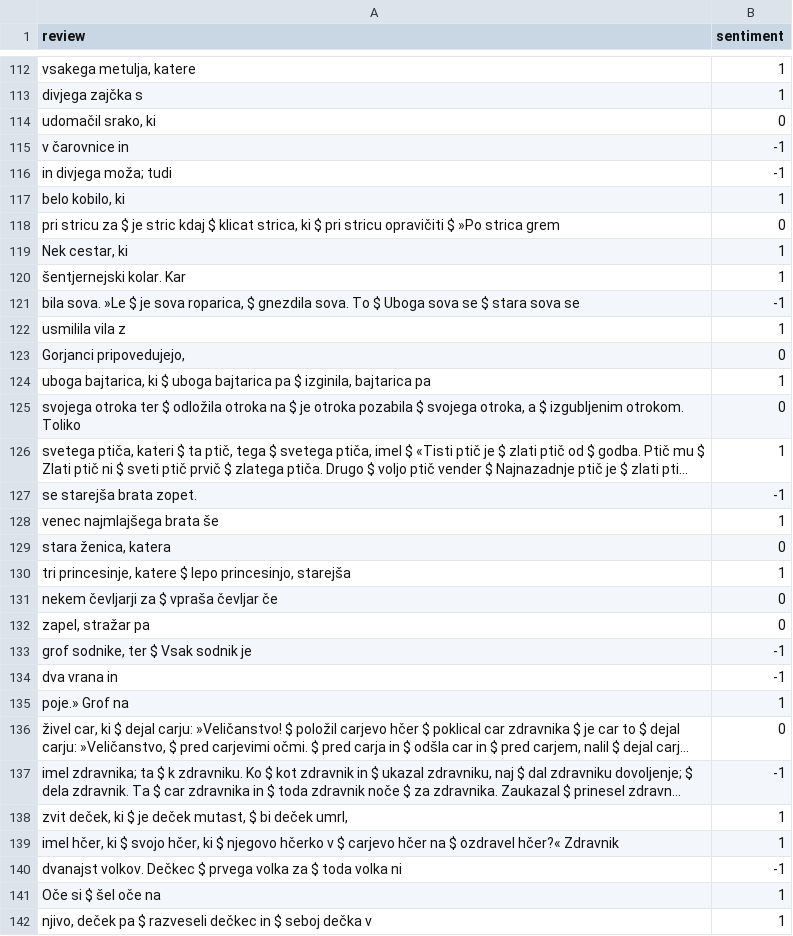
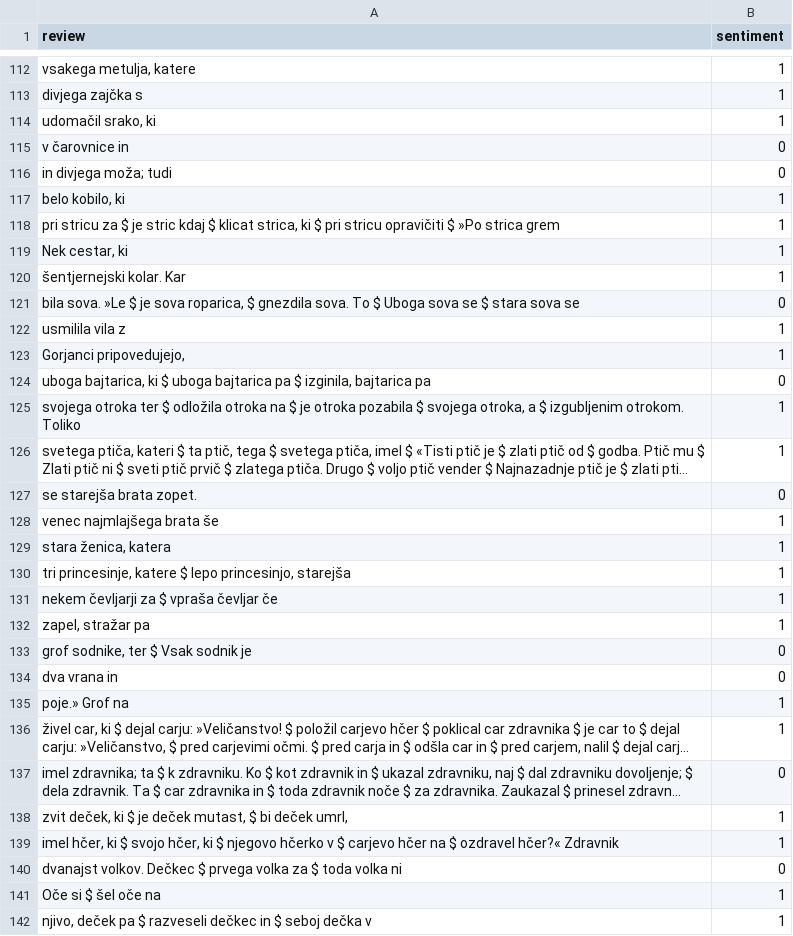
Before and after one commit to UL-FRI-NLP-Course-2022-23/nlp-course-neznaniletecipredmet, a CSV file: dataset.csv, drawn as a sheet; only a part is shown, gaps mark what is left out; long unchanged cells end in …; the diff covers the shown part only; the diff names each change by its address in the sheet, - before the commit and + after, or states it on an @@ line.

Commit message:
datasets

```diff
--- a/dataset.csv
+++ b/dataset.csv
-B114 (sentiment): 0
+B114 (sentiment): 1
-B115:B116 (sentiment): -1
+B115:B116 (sentiment): 0
-B118 (sentiment): 0
+B118 (sentiment): 1
-B121 (sentiment): -1
+B121 (sentiment): 0
-B123 (sentiment): 0
+B123 (sentiment): 1
-B124 (sentiment): 1
+B124 (sentiment): 0
-B125 (sentiment): 0
+B125 (sentiment): 1
-B127 (sentiment): -1
+B127 (sentiment): 0
-B129 (sentiment): 0
+B129 (sentiment): 1
-B131:B132 (sentiment): 0
+B131:B132 (sentiment): 1
-B133:B134 (sentiment): -1
+B133:B134 (sentiment): 0
-B136 (sentiment): 0
+B136 (sentiment): 1
-B137 (sentiment): -1
+B137 (sentiment): 0
-B140 (sentiment): -1
+B140 (sentiment): 0
```
Also changed, not shown: 2 added rows, 2 removed rows and 63 edited cells elsewhere in this file, 8 other files.
